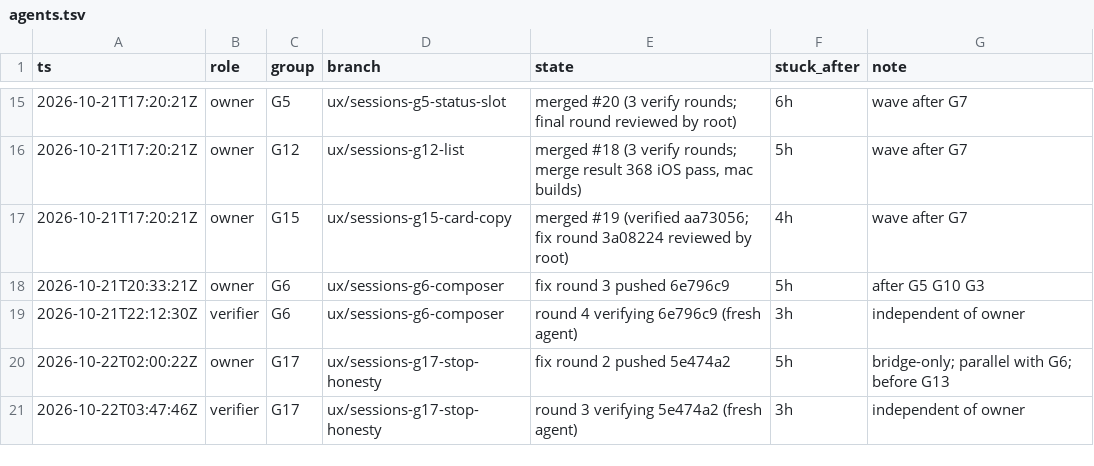
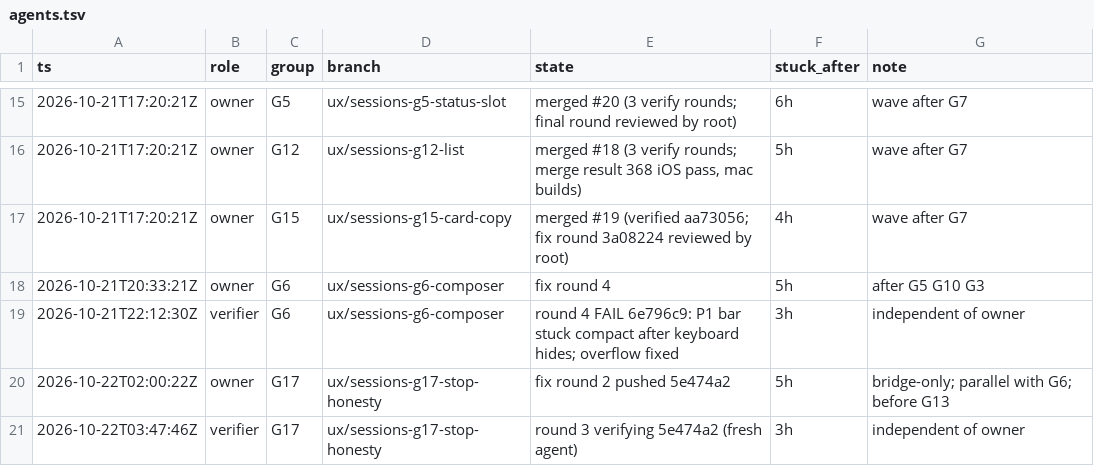
Before and after one commit to IamP5/claudio-bot, a TSV file: docs/ux-program/agents.tsv, drawn as a sheet; only a part is shown, gaps mark what is left out.

```diff
--- a/docs/ux-program/agents.tsv
+++ b/docs/ux-program/agents.tsv
@@ -17,4 +17,4 @@ ts	role	group	branch	state	stuck_after	note
 2026-10-21T17:20:21Z	owner	G15	ux/sessions-g15-card-copy	merged #19 (verified aa73056; fix round 3a08224 reviewed by root)	4h	wave after G7
-2026-10-21T20:33:21Z	owner	G6	ux/sessions-g6-composer	fix round 3 pushed 6e796c9	5h	after G5 G10 G3
-2026-10-21T22:12:30Z	verifier	G6	ux/sessions-g6-composer	round 4 verifying 6e796c9 (fresh agent)	3h	independent of owner
+2026-10-21T20:33:21Z	owner	G6	ux/sessions-g6-composer	fix round 4	5h	after G5 G10 G3
+2026-10-21T22:12:30Z	verifier	G6	ux/sessions-g6-composer	round 4 FAIL 6e796c9: P1 bar stuck compact after keyboard hides; overflow fixed	3h	independent of owner
 2026-10-22T02:00:22Z	owner	G17	ux/sessions-g17-stop-honesty	fix round 2 pushed 5e474a2	5h	bridge-only; parallel with G6; before G13
```
Also changed, not shown: 1 other file.
